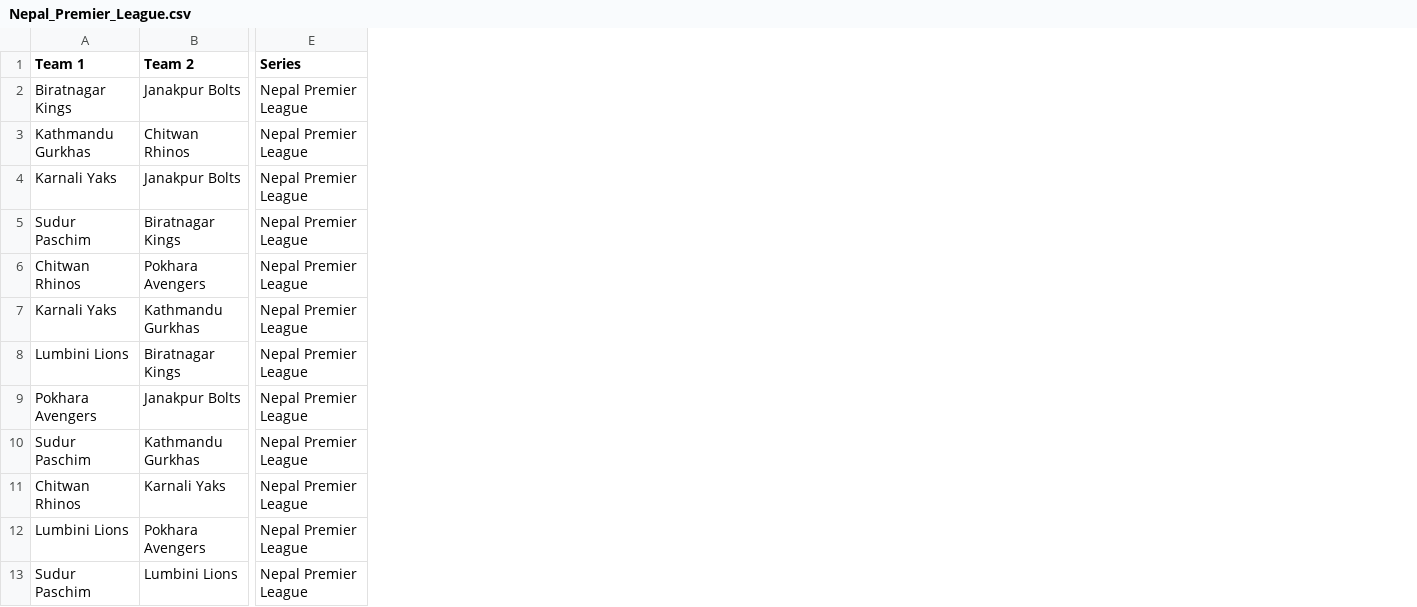
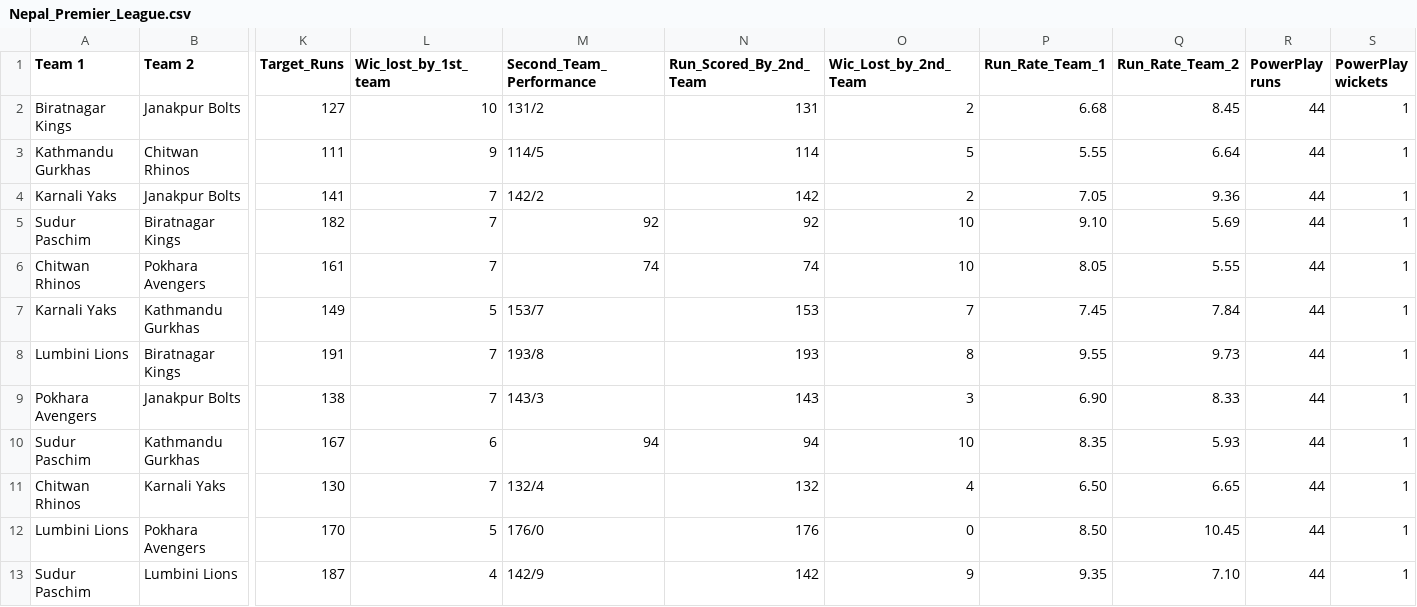
Before and after one commit to RoshannCodes/NEPAL_PREMIER_LEAGUE_DATA_WEB_SCRAPPING, a CSV file: Nepal_Premier_League.csv, drawn as a sheet; only a part is shown, gaps mark what is left out; removed rows and columns are numbered as before the commit, all else as after; the diff names each change by its address in the sheet, - before the commit and + after, or states it on an @@ line.

Commit message:
Informations of RR and team runs added

```diff
--- a/Nepal_Premier_League.csv
+++ b/Nepal_Premier_League.csv
-column E (Series), rows 2-13: all Nepal Premier League
+column K (Target_Runs), rows 2-13: 127 | 111 | 141 | 182 | 161 | 149 | 191 | 138 | 167 | 130 | 170 | 187
+column L (Wic_lost_by_1st_team), rows 2-13: 10 | 9 | 7 | 7 | 7 | 5 | 7 | 7 | 6 | 7 | 5 | 4
+column M (Second_Team_Performance), rows 2-13: 131/2 | 114/5 | 142/2 | 92 | 74 | 153/7 | 193/8 | 143/3 | 94 | 132/4 | 176/0 | 142/9
+column N (Run_Scored_By_2nd_Team), rows 2-13: 131 | 114 | 142 | 92 | 74 | 153 | 193 | 143 | 94 | 132 | 176 | 142
+column O (Wic_Lost_by_2nd_Team), rows 2-13: 2 | 5 | 2 | 10 | 10 | 7 | 8 | 3 | 10 | 4 | 0 | 9
+column P (Run_Rate_Team_1), rows 2-13: 6.68 | 5.55 | 7.05 | 9.10 | 8.05 | 7.45 | 9.55 | 6.90 | 8.35 | 6.50 | 8.50 | 9.35
+column Q (Run_Rate_Team_2), rows 2-13: 8.45 | 6.64 | 9.36 | 5.69 | 5.55 | 7.84 | 9.73 | 8.33 | 5.93 | 6.65 | 10.45 | 7.10
+column R (PowerPlay runs), rows 2-13: all 44
+column S (PowerPlay wickets), rows 2-13: all 1
```
Also changed, not shown: 1 other file.
